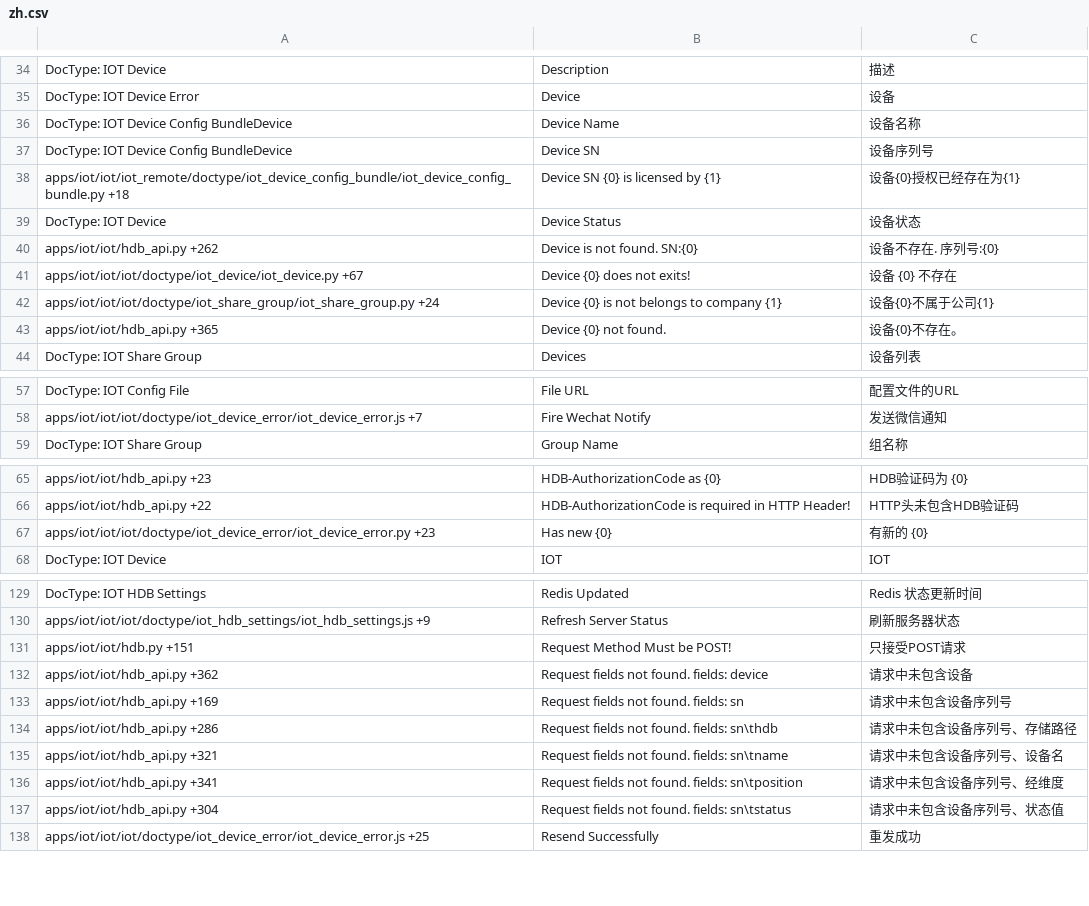
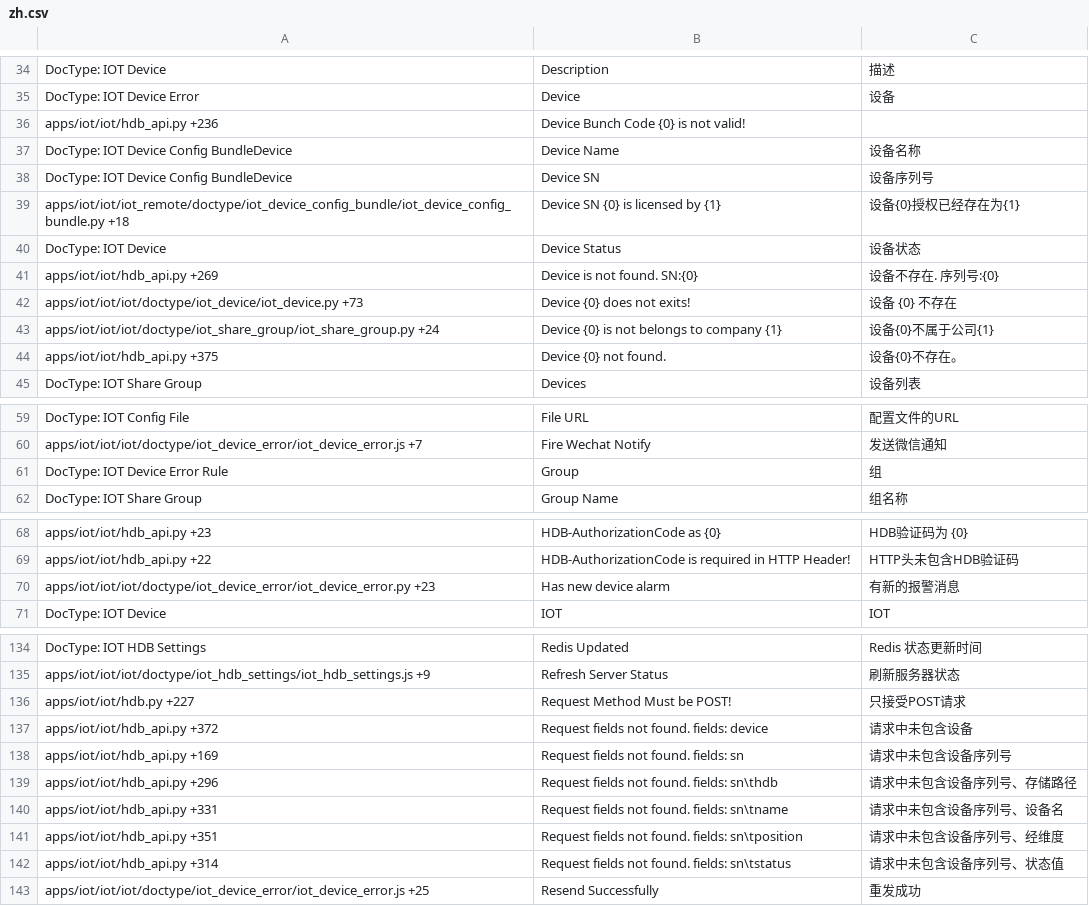
Before and after one commit to srdgame/frappe_iot, a CSV file: iot/translations/zh.csv, drawn as a sheet; only a part is shown, gaps mark what is left out; the diff covers the shown part only.

Commit message:
i18n updates

```diff
--- a/iot/translations/zh.csv
+++ b/iot/translations/zh.csv
@@ -35,2 +35,3 @@ DocType: IOT Device,Description,描述
 DocType: IOT Device Error,Device,设备
+apps/iot/iot/hdb_api.py +236,Device Bunch Code {0} is not valid!,
 DocType: IOT Device Config BundleDevice,Device Name,设备名称
@@ -39,6 +40,6 @@ apps/iot/iot/iot_remote/doctype/iot_device_config_bundle/iot_device_config_bundl
 DocType: IOT Device,Device Status,设备状态
-apps/iot/iot/hdb_api.py +262,Device is not found. SN:{0},设备不存在. 序列号:{0}
-apps/iot/iot/iot/doctype/iot_device/iot_device.py +67,Device {0} does not exits!,设备 {0} 不存在
+apps/iot/iot/hdb_api.py +269,Device is not found. SN:{0},设备不存在. 序列号:{0}
+apps/iot/iot/iot/doctype/iot_device/iot_device.py +73,Device {0} does not exits!,设备 {0} 不存在
 apps/iot/iot/iot/doctype/iot_share_group/iot_share_group.py +24,Device {0} is not belongs to company {1},设备{0}不属于公司{1}
-apps/iot/iot/hdb_api.py +365,Device {0} not found.,设备{0}不存在。
+apps/iot/iot/hdb_api.py +375,Device {0} not found.,设备{0}不存在。
 DocType: IOT Share Group,Devices,设备列表
@@ -58,2 +60,3 @@ DocType: IOT Config File,File URL,配置文件的URL
 apps/iot/iot/iot/doctype/iot_device_error/iot_device_error.js +7,Fire Wechat Notify,发送微信通知
+DocType: IOT Device Error Rule,Group,组
 DocType: IOT Share Group,Group Name,组名称
@@ -66,3 +69,3 @@ apps/iot/iot/hdb_api.py +23,HDB-AuthorizationCode as {0},HDB验证码为 {0}
 apps/iot/iot/hdb_api.py +22,HDB-AuthorizationCode is required in HTTP Header!,HTTP头未包含HDB验证码
-apps/iot/iot/iot/doctype/iot_device_error/iot_device_error.py +23,Has new {0},有新的 {0}
+apps/iot/iot/iot/doctype/iot_device_error/iot_device_error.py +23,Has new device alarm,有新的报警消息
 DocType: IOT Device,IOT,IOT
@@ -130,9 +135,9 @@ DocType: IOT HDB Settings,Redis Updated,Redis 状态更新时间
 apps/iot/iot/iot/doctype/iot_hdb_settings/iot_hdb_settings.js +9,Refresh Server Status,刷新服务器状态
-apps/iot/iot/hdb.py +151,Request Method Must be POST!,只接受POST请求
-apps/iot/iot/hdb_api.py +362,Request fields not found. fields: device,请求中未包含设备
+apps/iot/iot/hdb.py +227,Request Method Must be POST!,只接受POST请求
+apps/iot/iot/hdb_api.py +372,Request fields not found. fields: device,请求中未包含设备
 apps/iot/iot/hdb_api.py +169,Request fields not found. fields: sn,请求中未包含设备序列号
-apps/iot/iot/hdb_api.py +286,Request fields not found. fields: sn\thdb,请求中未包含设备序列号、存储路径
-apps/iot/iot/hdb_api.py +321,Request fields not found. fields: sn\tname,请求中未包含设备序列号、设备名
-apps/iot/iot/hdb_api.py +341,Request fields not found. fields: sn\tposition,请求中未包含设备序列号、经维度
-apps/iot/iot/hdb_api.py +304,Request fields not found. fields: sn\tstatus,请求中未包含设备序列号、状态值
+apps/iot/iot/hdb_api.py +296,Request fields not found. fields: sn\thdb,请求中未包含设备序列号、存储路径
+apps/iot/iot/hdb_api.py +331,Request fields not found. fields: sn\tname,请求中未包含设备序列号、设备名
+apps/iot/iot/hdb_api.py +351,Request fields not found. fields: sn\tposition,请求中未包含设备序列号、经维度
+apps/iot/iot/hdb_api.py +314,Request fields not found. fields: sn\tstatus,请求中未包含设备序列号、状态值
 apps/iot/iot/iot/doctype/iot_device_error/iot_device_error.js +25,Resend Successfully,重发成功
```
Also changed, not shown: 3 added rows and 9 edited cells elsewhere in this file.
